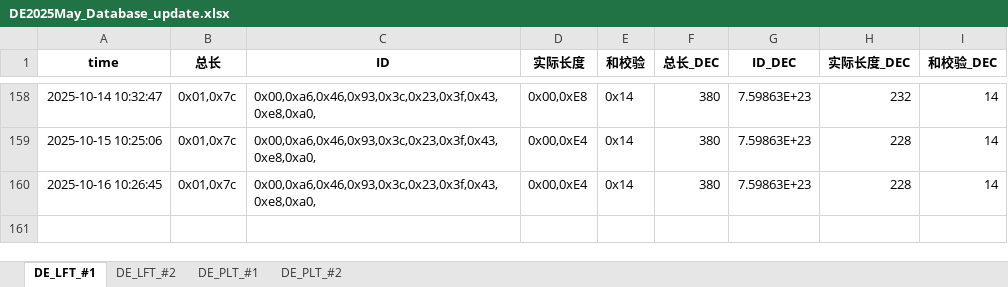
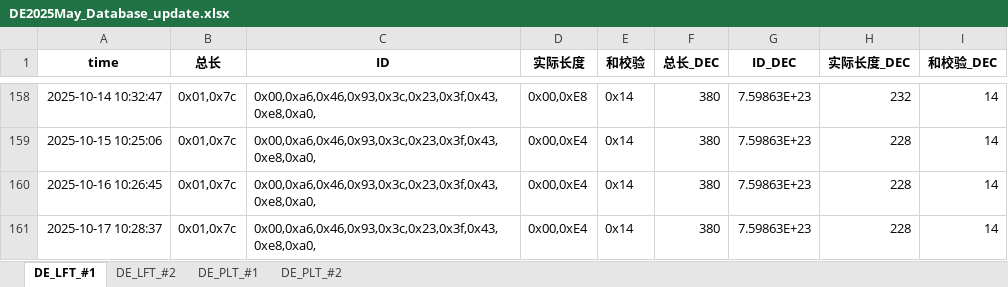
Before and after one commit to weichencsu/tbo_may2025, an Excel workbook: DE2025May_Database_update.xlsx, sheet DE_LFT_#1, drawn as a sheet; only a part is shown, gaps mark what is left out; values as stored, in another font and other column widths than the file's, no borders; the diff names each change by its address in the sheet, - before the commit and + after, or states it on an @@ line.

```diff
--- a/DE2025May_Database_update.xlsx (sheet DE_LFT_#1)
+++ b/DE2025May_Database_update.xlsx (sheet DE_LFT_#1)
+row 161: 2025-10-17 10:28:37 | 0x01,0x7c | 0x00,0xa6,0x46,0x93,0x3c,0x23,0x3f,0x43,0xe8,0xa0, | 0x00,0xE4 | 0x14 | 380 | 7.59863E+23 | 228 | 14
```
Also changed, not shown: sheet DE_PLT_#1, sheet DE_PLT_#2, sheet DE_LFT_#2.
